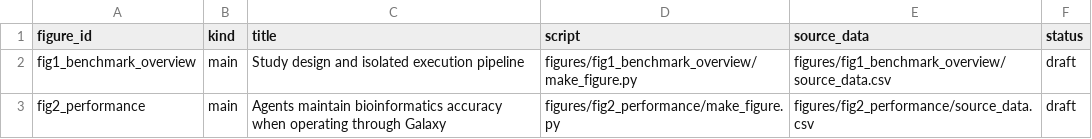
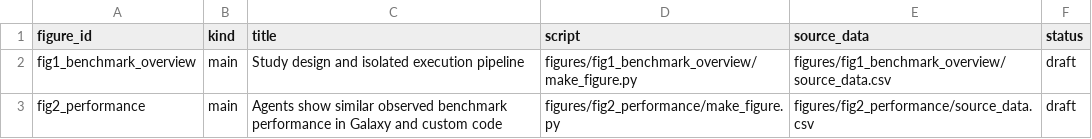
Before and after one commit to goeckslab/agent-galaxy-benchmark-manuscript, a CSV file: figures/figures.csv, drawn as a sheet.

```diff
--- a/figures/figures.csv
+++ b/figures/figures.csv
@@ -2,2 +2,2 @@ figure_id,kind,title,script,source_data,status
 fig1_benchmark_overview,main,Study design and isolated execution pipeline,figures/fig1_benchmark_overview/make_figure.py,figures/fig1_benchmark_overview/source_data.csv,draft
-fig2_performance,main,Agents maintain bioinformatics accuracy when operating through Galaxy,figures/fig2_performance/make_figure.py,figures/fig2_performance/source_data.csv,draft
+fig2_performance,main,Agents show similar observed benchmark performance in Galaxy and custom code,figures/fig2_performance/make_figure.py,figures/fig2_performance/source_data.csv,draft
```
Also changed, not shown: data/galaxy_failure_classes.csv, data/galaxy_parameter_checks.csv, 41 other files.
